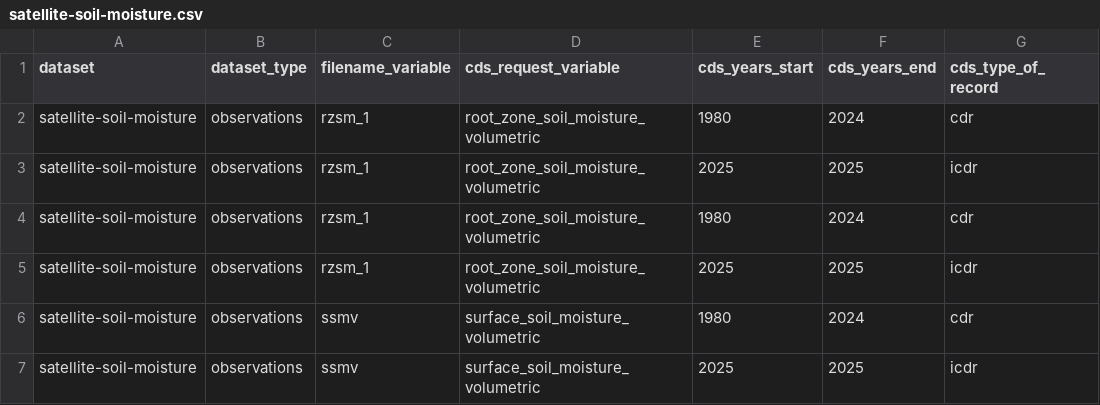
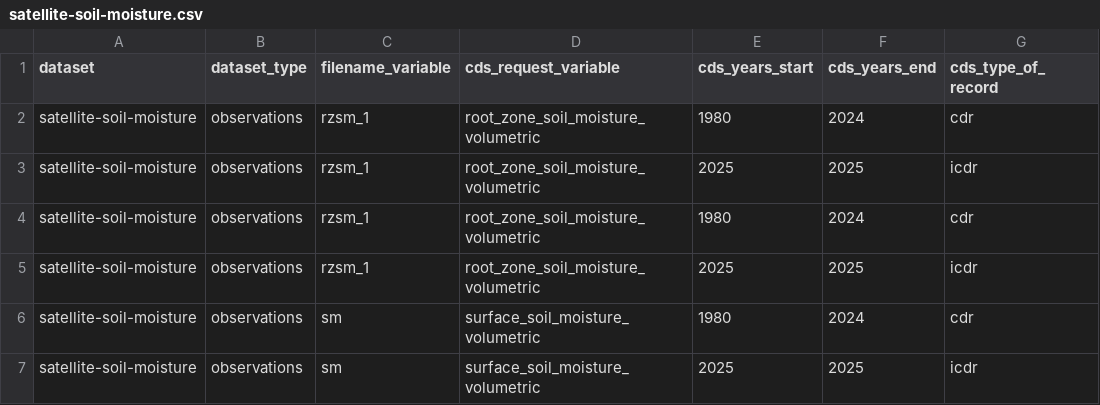
Before and after one commit to SantanderMetGroup/c3s-cds, a CSV file: requests/satellite-soil-moisture.csv, drawn as a sheet; only a part is shown; the diff names each change by its address in the sheet, - before the commit and + after, or states it on an @@ line.

```diff
--- a/requests/satellite-soil-moisture.csv
+++ b/requests/satellite-soil-moisture.csv
-C6:C7 (filename_variable): ssmv
+C6:C7 (filename_variable): sm
```
Also changed, not shown: 1 other file.
